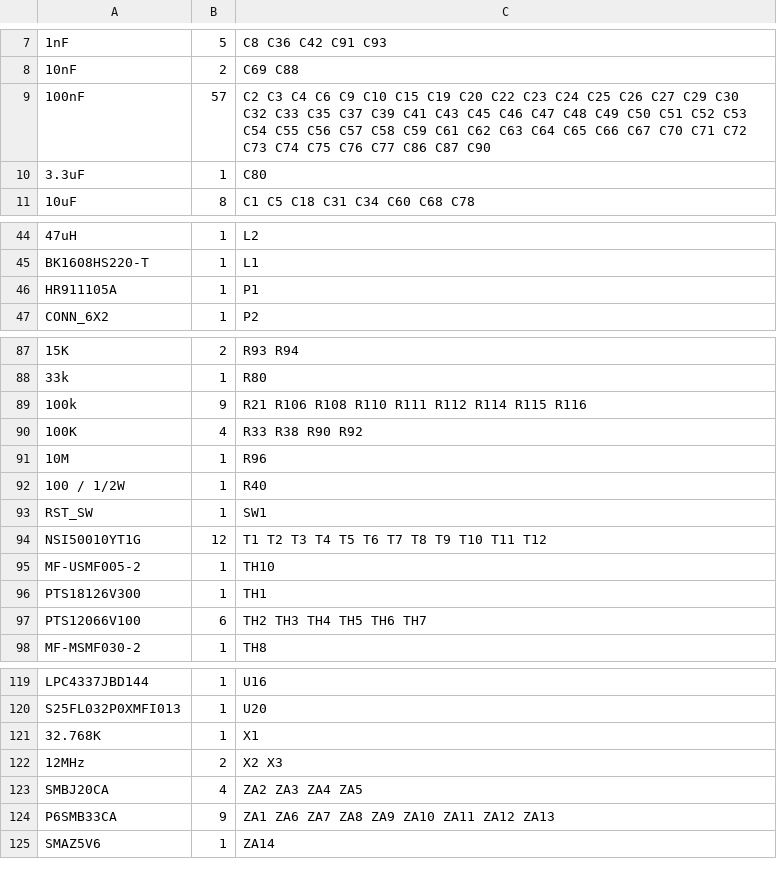
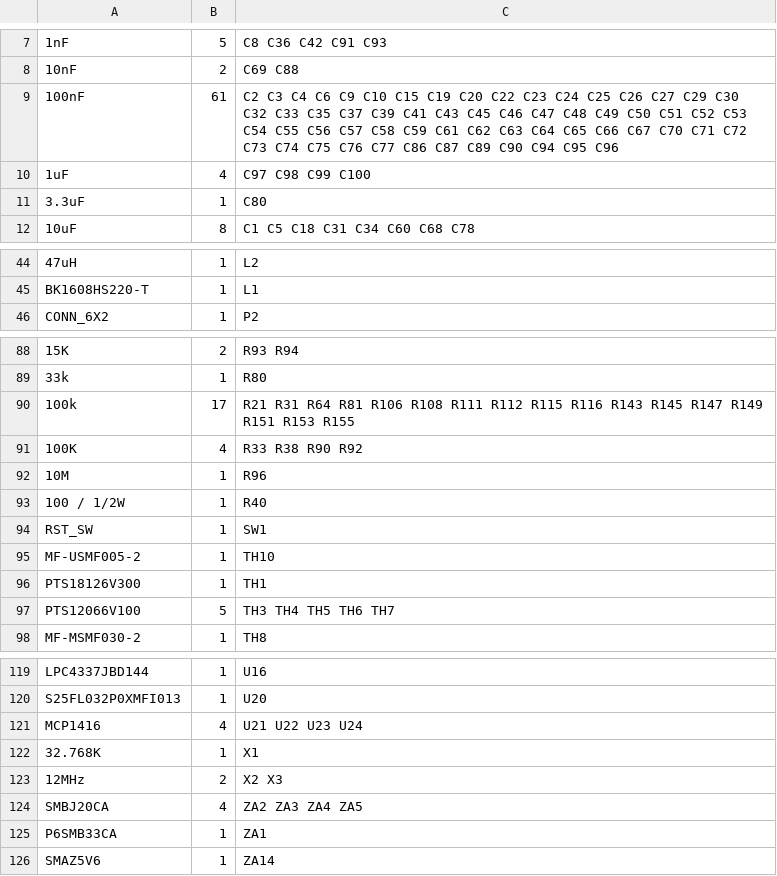
Before and after one commit to ciaa/Hardware, a CSV file: PCB/NXP/docs/ciaa-nxp.csv, drawn as a sheet; only a part is shown, gaps mark what is left out; removed rows and columns are numbered as before the commit, all else as after; the diff covers the shown part only; the diff names each change by its address in the sheet, - before the commit and + after, or states it on an @@ line.

```diff
--- a/PCB/NXP/docs/ciaa-nxp.csv
+++ b/PCB/NXP/docs/ciaa-nxp.csv
-B9: 57
+B9: 61
-C9: …C86 C87 C90
+C9: …C86 C87 C89 C90 C94 C95 C96
+row 10: 1uF | 4 | C97 C98 C99 C100
-row 46: HR911105A | 1 | P1
-B90: 9
+B90: 17
-C90: R21 R106 R108 R110 R111 R112 R114 R115 R116
+C90: R21 R31 R64 R81 R106 R108 R111 R112 R115 R116 R143 R145 R147 R149 R151 R153 R155
-row 94: NSI50010YT1G | 12 | T1 T2 T3 T4 T5 T6 T7 T8 T9 T10 T11 T12
-B97: 6
+B97: 5
-C97: TH2 TH3 TH4 TH5 TH6 TH7
+C97: TH3 TH4 TH5 TH6 TH7
+row 121: MCP1416 | 4 | U21 U22 U23 U24
-B125: 9
+B125: 1
-C125: ZA1 ZA6 ZA7 ZA8 ZA9 ZA10 ZA11 ZA12 ZA13
+C125: ZA1
```
Also changed, not shown: 5 added rows, 4 removed rows and 10 edited cells elsewhere in this file, 2 other files.
